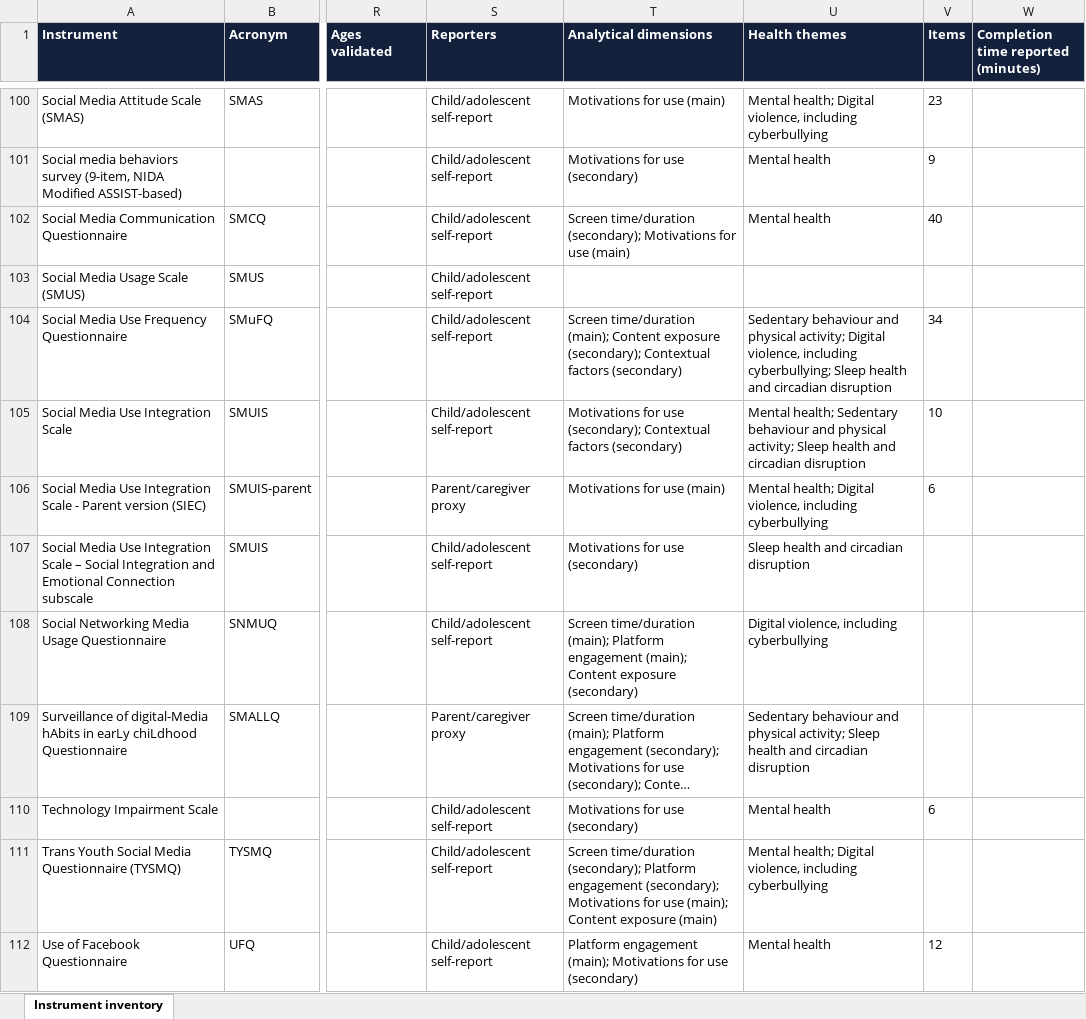
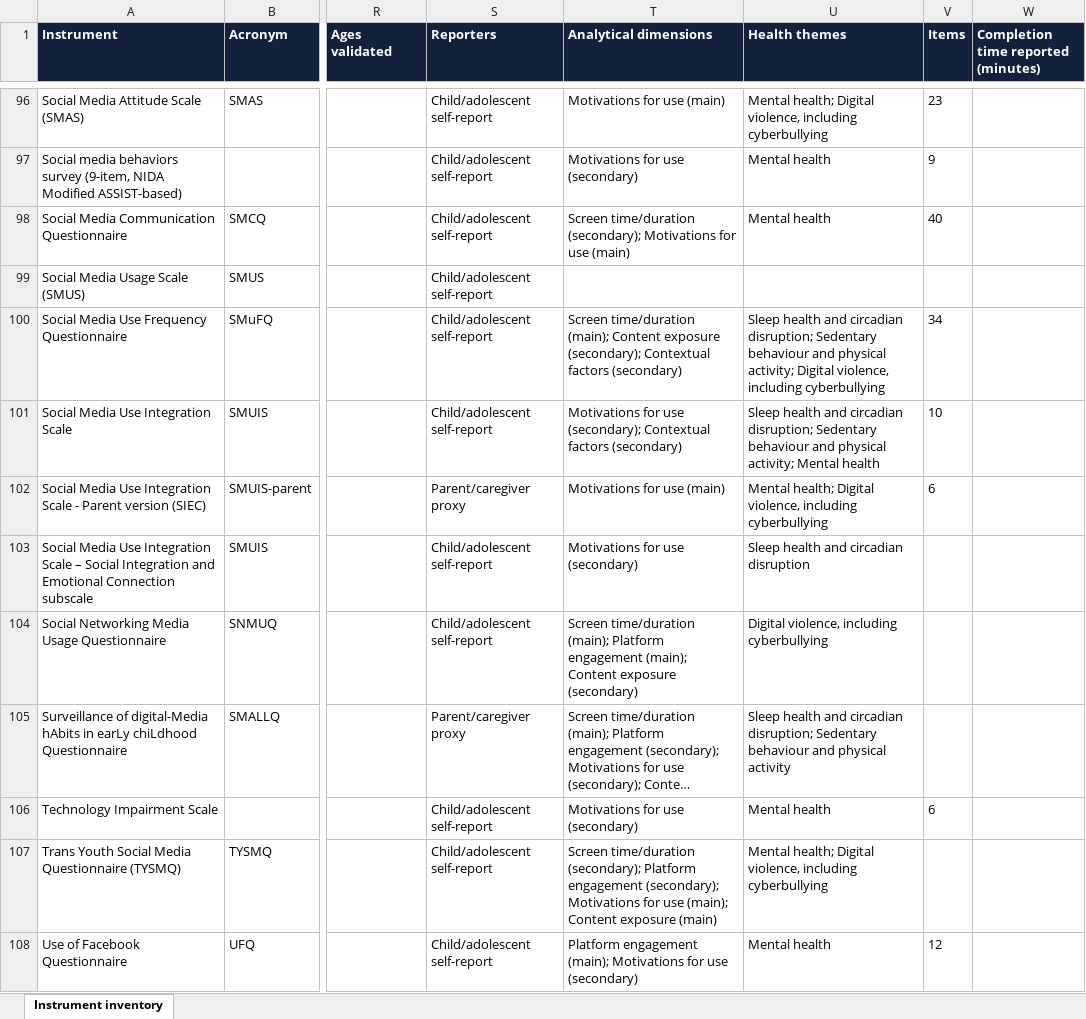
Before and after one commit to olaTechie/exposure-atlas, an Excel workbook: downloads/SMEPH261_instrument_inventory.xlsx, sheet Instrument inventory, drawn as a sheet; only a part is shown, gaps mark what is left out; long unchanged cells end in …; values as stored, in another font and other column widths than the file's, no borders; addresses are those after the commit; the diff covers the shown part only; the diff names each change by its address in the sheet, - before the commit and + after, or states it on an @@ line.

Commit message:
Site brought in line with the revised manuscript; Explore page added; numbers open Explore on what they count

```diff
--- a/downloads/SMEPH261_instrument_inventory.xlsx (sheet Instrument inventory)
+++ b/downloads/SMEPH261_instrument_inventory.xlsx (sheet Instrument inventory)
-U100 (Health themes): Sedentary behaviour and physical activity; Digital violence, including cyberbullying; Sleep health and circadian disruption
+U100 (Health themes): Sleep health and circadian disruption; Sedentary behaviour and physical activity; Digital violence, including cyberbullying
-U101 (Health themes): Mental health; Sedentary behaviour and physical activity; Sleep health and circadian disruption
+U101 (Health themes): Sleep health and circadian disruption; Sedentary behaviour and physical activity; Mental health
-U105 (Health themes): Sedentary behaviour and physical activity; Sleep health and circadian disruption
+U105 (Health themes): Sleep health and circadian disruption; Sedentary behaviour and physical activity
```
Also changed, not shown: 4 added rows, 4 removed rows and 48 edited cells elsewhere in this sheet, downloads/SMEPH261_exposure_instruments.xlsx, downloads/SMEPH261_sources.xlsx, 32 other files.
